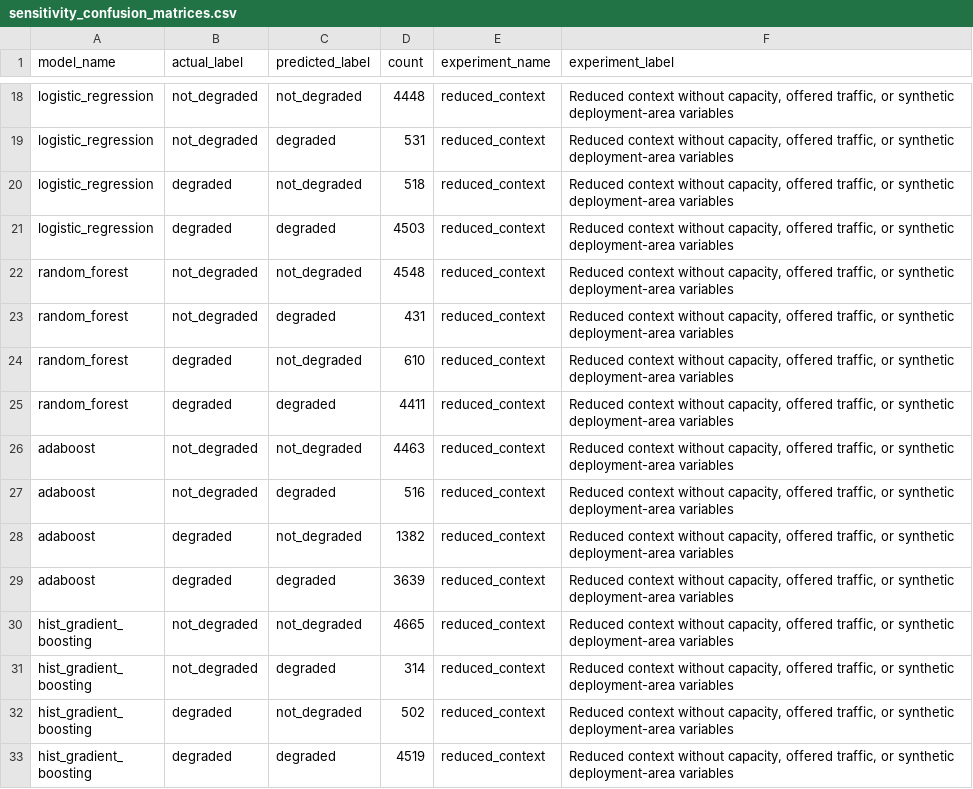
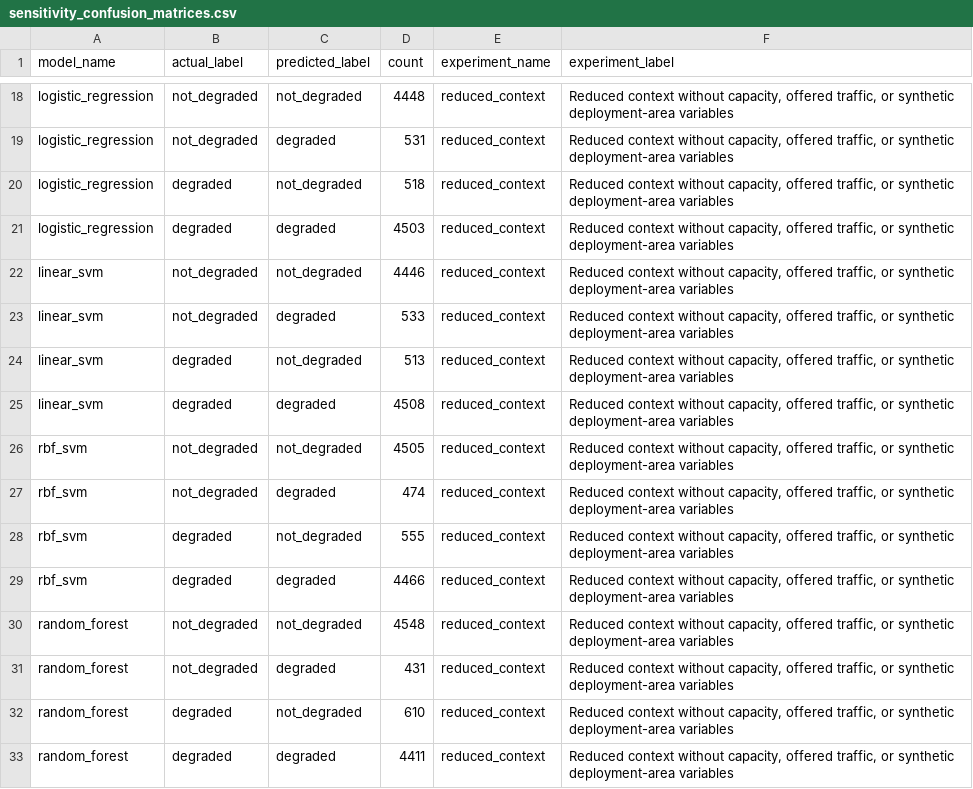
Before and after one commit to codingmoose-dev/warehoused-network-degradation-mining, a CSV file: results/supervised/sensitivity_confusion_matrices.csv, drawn as a sheet; only a part is shown, gaps mark what is left out; the shorter side is filled out with more unchanged rows.

```diff
--- a/results/supervised/sensitivity_confusion_matrices.csv
+++ b/results/supervised/sensitivity_confusion_matrices.csv
@@ -21,2 +21,10 @@ logistic_regression,degraded,not_degraded,518,reduced_context,"Reduced context w
 logistic_regression,degraded,degraded,4503,reduced_context,"Reduced context without capacity, offered traffic, or synthetic deployment-area variables"
+linear_svm,not_degraded,not_degraded,4446,reduced_context,"Reduced context without capacity, offered traffic, or synthetic deployment-area variables"
+linear_svm,not_degraded,degraded,533,reduced_context,"Reduced context without capacity, offered traffic, or synthetic deployment-area variables"
+linear_svm,degraded,not_degraded,513,reduced_context,"Reduced context without capacity, offered traffic, or synthetic deployment-area variables"
+linear_svm,degraded,degraded,4508,reduced_context,"Reduced context without capacity, offered traffic, or synthetic deployment-area variables"
+rbf_svm,not_degraded,not_degraded,4505,reduced_context,"Reduced context without capacity, offered traffic, or synthetic deployment-area variables"
+rbf_svm,not_degraded,degraded,474,reduced_context,"Reduced context without capacity, offered traffic, or synthetic deployment-area variables"
+rbf_svm,degraded,not_degraded,555,reduced_context,"Reduced context without capacity, offered traffic, or synthetic deployment-area variables"
+rbf_svm,degraded,degraded,4466,reduced_context,"Reduced context without capacity, offered traffic, or synthetic deployment-area variables"
 random_forest,not_degraded,not_degraded,4548,reduced_context,"Reduced context without capacity, offered traffic, or synthetic deployment-area variables"
```
Also changed, not shown: results/supervised/confusion_matrices.csv, results/supervised/feature_importance.csv, 17 other files.
